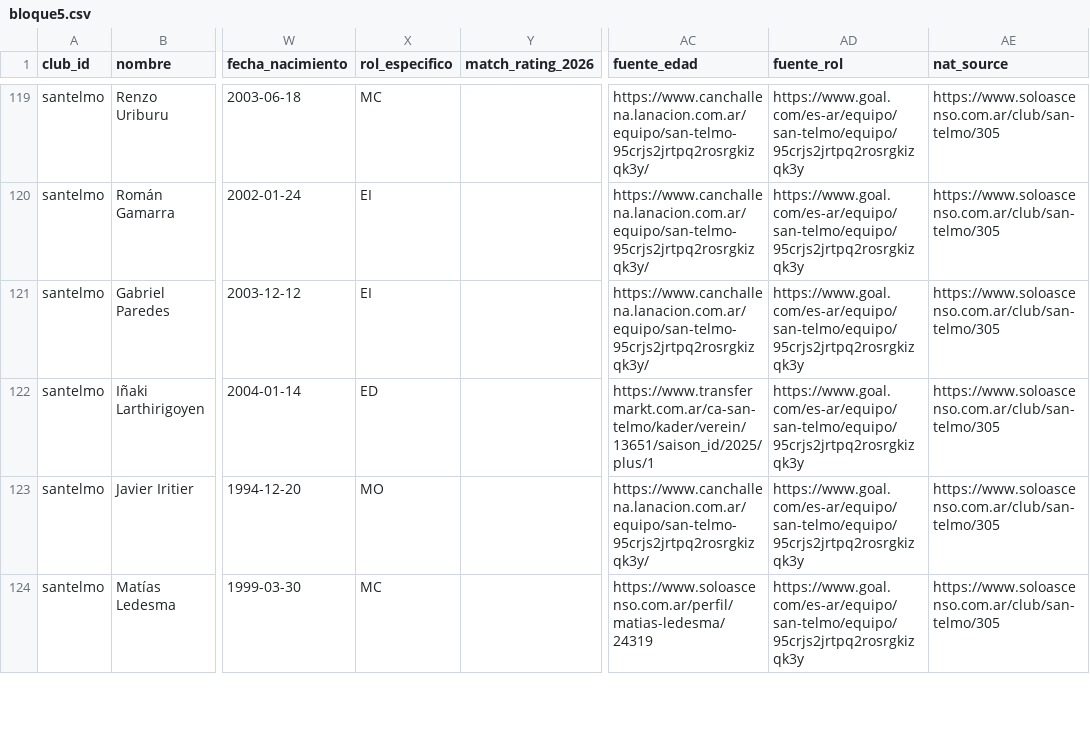
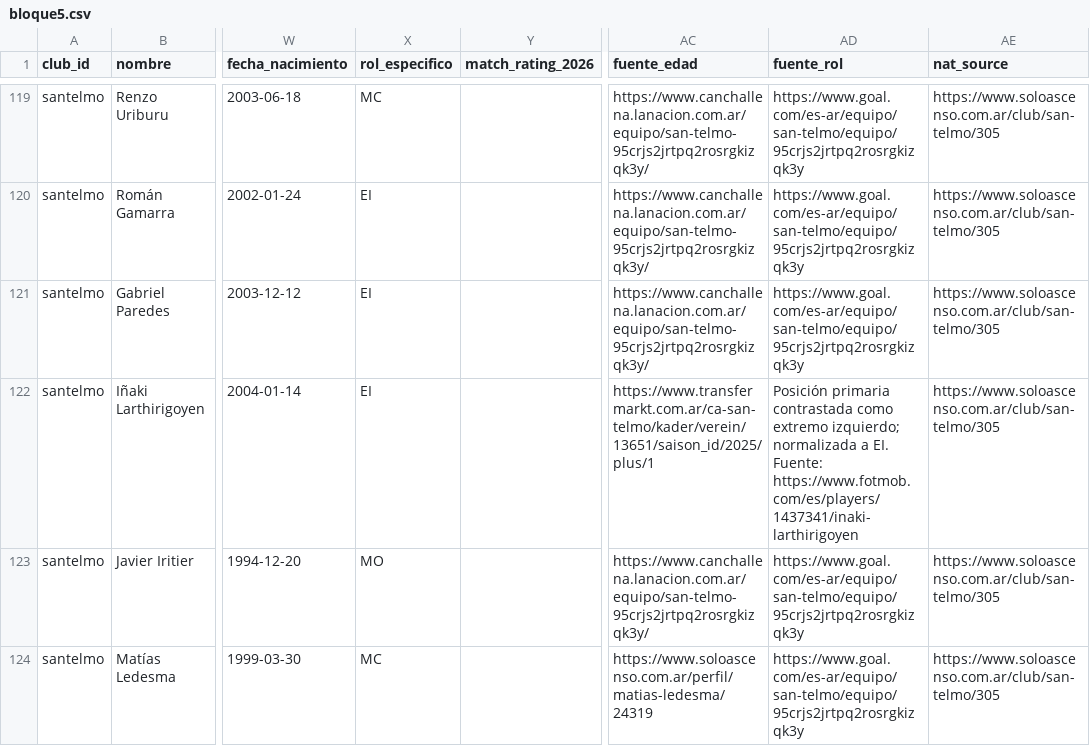
Before and after one commit to carp1901/liga-fc1, a CSV file: planteles/borradores/primera-nacional-2026/bloque5.csv, drawn as a sheet; only a part is shown, gaps mark what is left out; the diff names each change by its address in the sheet, - before the commit and + after, or states it on an @@ line.

Commit message:
Revisar media y posiciones de jugadores de Primera Nacional

```diff
--- a/planteles/borradores/primera-nacional-2026/bloque5.csv
+++ b/planteles/borradores/primera-nacional-2026/bloque5.csv
-X122 (rol_especifico): ED
+X122 (rol_especifico): EI
-AD122 (fuente_rol): https://www.goal.com/es-ar/equipo/san-telmo/equipo/95crjs2jrtpq2rosrgkizqk3y
+AD122 (fuente_rol): Posición primaria contrastada como extremo izquierdo; normalizada a EI. Fuente: https://www.fotmob.com/es/players/1437341/inaki-larthirigoyen
```
